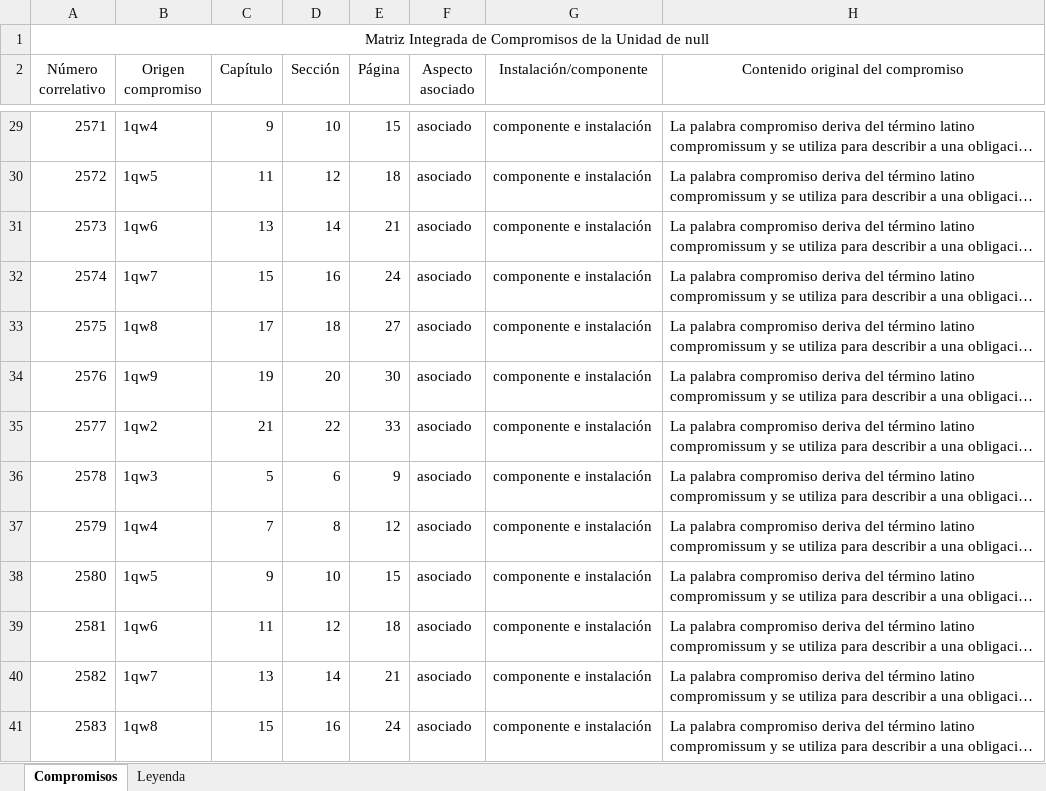
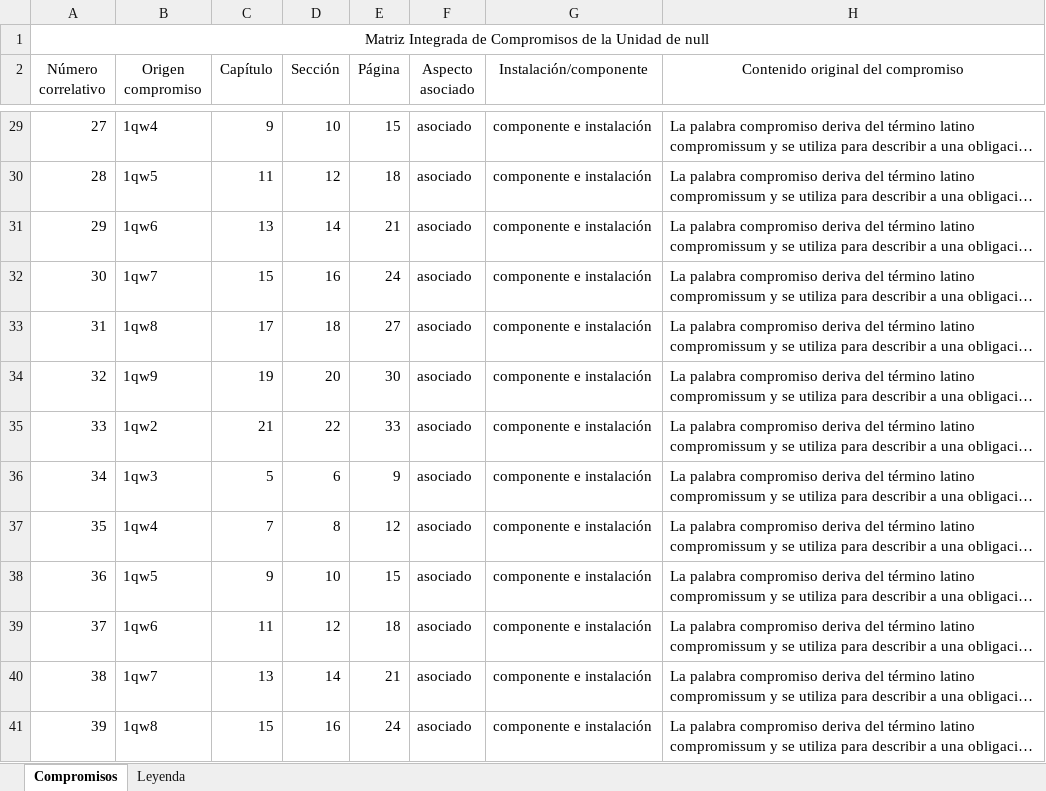
Before and after one commit to eschuler7/compromisos, an Excel workbook: uploads/12345678908/jdelgadob-commitment-template.xlsx, sheet Compromisos, drawn as a sheet; only a part is shown, gaps mark what is left out; long unchanged cells end in …; values as stored, in another font and other column widths than the file's, no borders; the diff covers the shown part only; the diff names each change by its address in the sheet, - before the commit and + after, or states it on an @@ line.

```diff
--- a/uploads/12345678908/jdelgadob-commitment-template.xlsx (sheet Compromisos)
+++ b/uploads/12345678908/jdelgadob-commitment-template.xlsx (sheet Compromisos)
-A29 (Número correlativo): 2571
+A29 (Número correlativo): 27
-A30 (Número correlativo): 2572
+A30 (Número correlativo): 28
-A31 (Número correlativo): 2573
+A31 (Número correlativo): 29
-A32 (Número correlativo): 2574
+A32 (Número correlativo): 30
-A33 (Número correlativo): 2575
+A33 (Número correlativo): 31
-A34 (Número correlativo): 2576
+A34 (Número correlativo): 32
-A35 (Número correlativo): 2577
+A35 (Número correlativo): 33
-A36 (Número correlativo): 2578
+A36 (Número correlativo): 34
-A37 (Número correlativo): 2579
+A37 (Número correlativo): 35
-A38 (Número correlativo): 2580
+A38 (Número correlativo): 36
-A39 (Número correlativo): 2581
+A39 (Número correlativo): 37
-A40 (Número correlativo): 2582
+A40 (Número correlativo): 38
-A41 (Número correlativo): 2583
+A41 (Número correlativo): 39
```
Also changed, not shown: 987 edited cells elsewhere in this sheet, downloads/12345678908/jdelgadob-export-commitments.xlsx, 7 other files.
